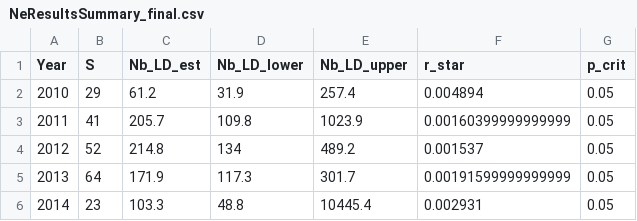
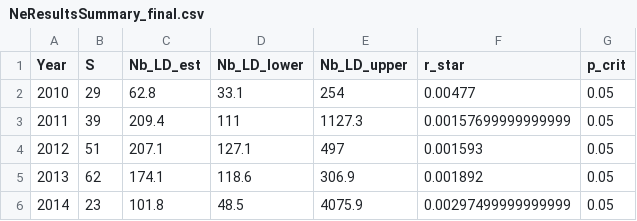
Before and after one commit to dani-davenport/White-Shark-Breeders, a CSV file: Results/NeEstimator/NeResultsSummary_final.csv, drawn as a sheet.

```diff
--- a/Results/NeEstimator/NeResultsSummary_final.csv
+++ b/Results/NeEstimator/NeResultsSummary_final.csv
@@ -1,6 +1,6 @@
 Year,S,Nb_LD_est,Nb_LD_lower,Nb_LD_upper,r_star,p_crit
-2010,29,61.2,31.9,257.4,0.004894,0.05
-2011,41,205.7,109.8,1023.9,0.00160399999999999,0.05
-2012,52,214.8,134,489.2,0.001537,0.05
-2013,64,171.9,117.3,301.7,0.00191599999999999,0.05
-2014,23,103.3,48.8,10445.4,0.002931,0.05
+2010,29,62.8,33.1,254,0.00477,0.05
+2011,39,209.4,111,1127.3,0.00157699999999999,0.05
+2012,51,207.1,127.1,497,0.001593,0.05
+2013,62,174.1,118.6,306.9,0.001892,0.05
+2014,23,101.8,48.5,4075.9,0.00297499999999999,0.05
```
Also changed, not shown: Results/Comparison_data.csv, Results/NeEstimator/NeResultsSummary.csv, 6 other files.
